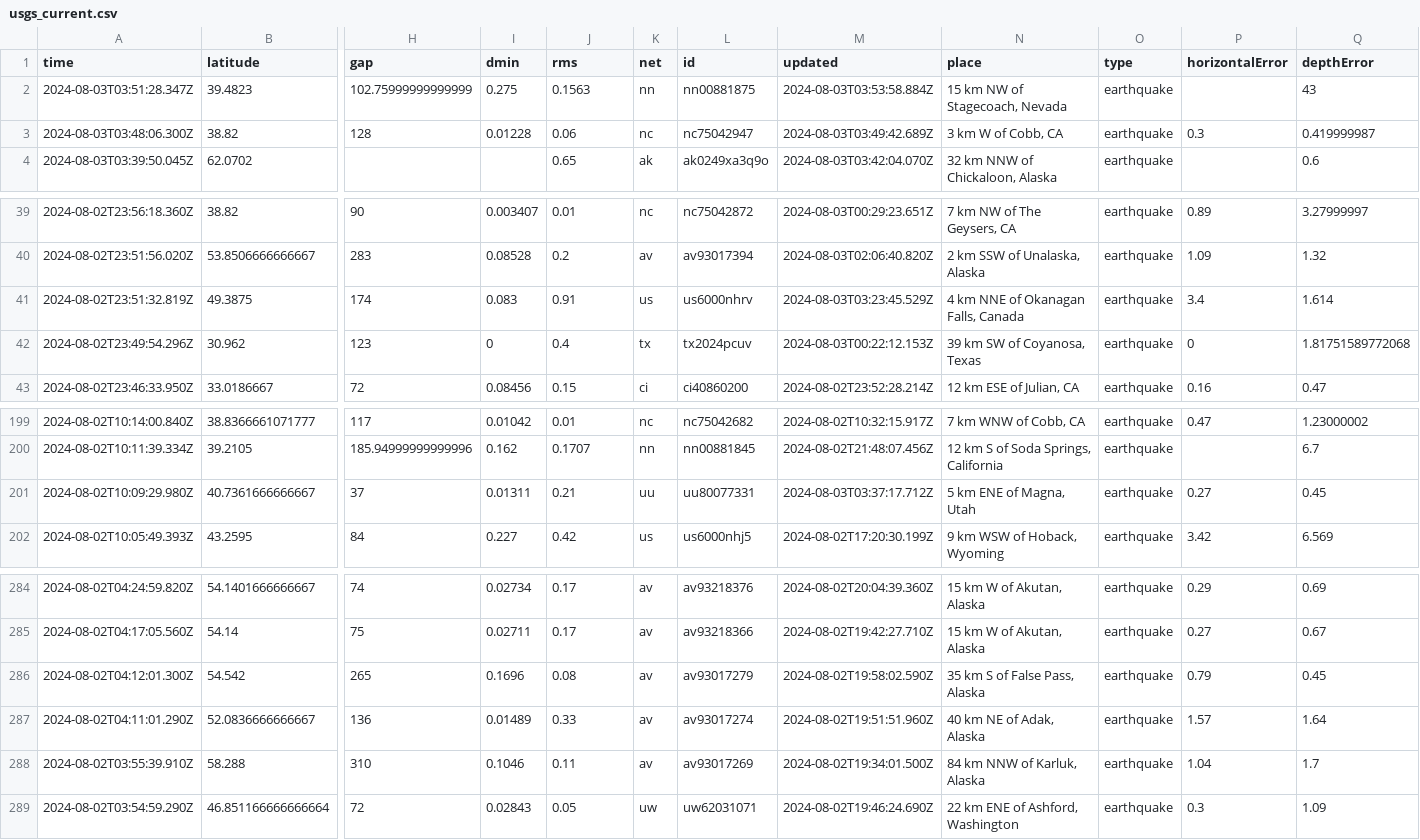
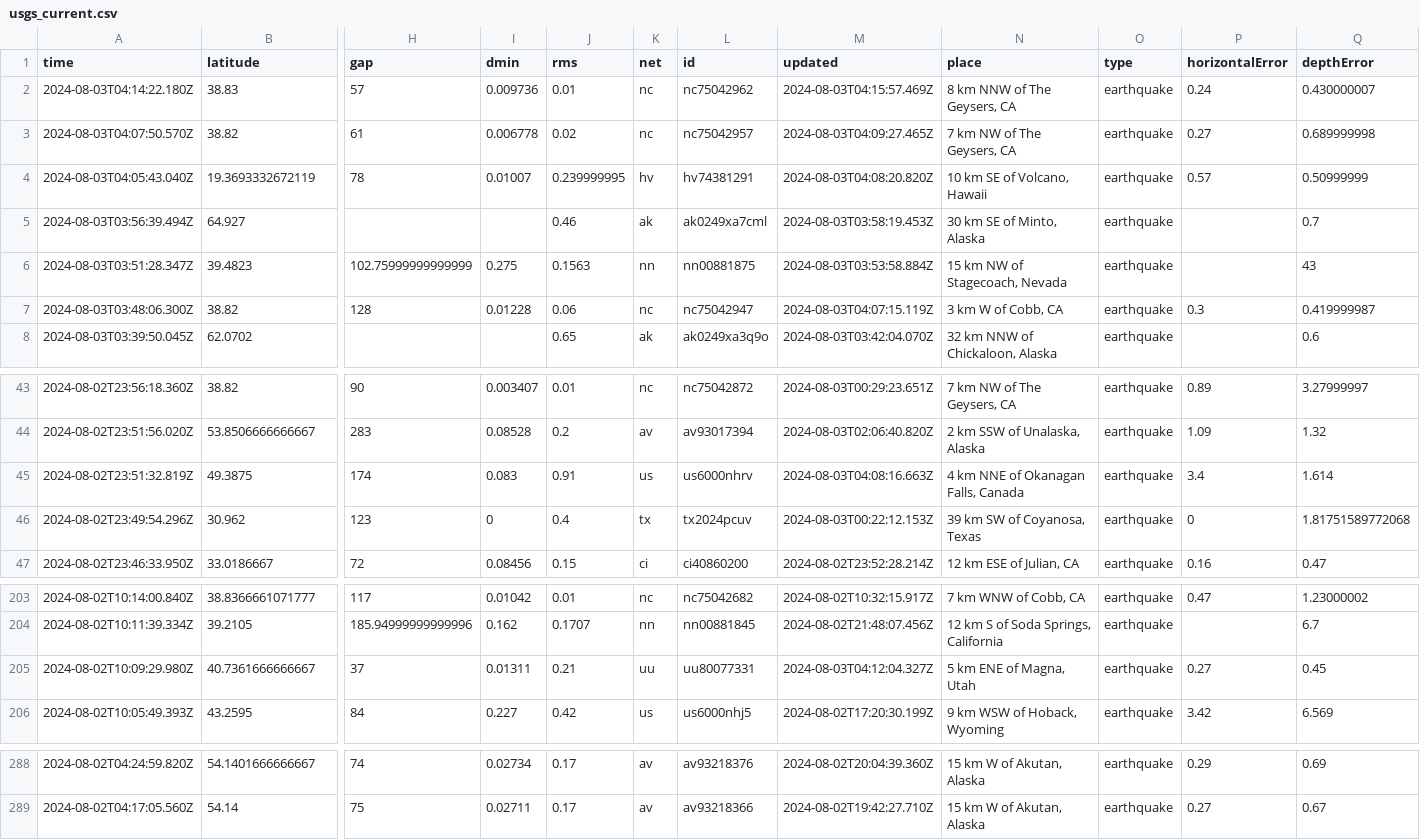
Before and after one commit to abhjtbhrli/nicar22-github-actions, a CSV file: usgs_current.csv, drawn as a sheet; only a part is shown, gaps mark what is left out; removed rows and columns are numbered as before the commit, all else as after; rows hold the shown columns only; the diff names each change by its address in the sheet, - before the commit and + after, or states it on an @@ line.

```diff
--- a/usgs_current.csv
+++ b/usgs_current.csv
+row 2: 2024-08-03T04:14:22.180Z | 38.83 | 57 | 0.009736 | 0.01 | nc | nc75042962 | 2024-08-03T04:15:57.469Z | 8 km NNW of The Geysers, CA | earthquake | 0.24 | 0.430000007
+row 3: 2024-08-03T04:07:50.570Z | 38.82 | 61 | 0.006778 | 0.02 | nc | nc75042957 | 2024-08-03T04:09:27.465Z | 7 km NW of The Geysers, CA | earthquake | 0.27 | 0.689999998
+row 4: 2024-08-03T04:05:43.040Z | 19.3693332672119 | 78 | 0.01007 | 0.239999995 | hv | hv74381291 | 2024-08-03T04:08:20.820Z | 10 km SE of Volcano, Hawaii | earthquake | 0.57 | 0.50999999
+row 5: 2024-08-03T03:56:39.494Z | 64.927 |  |  | 0.46 | ak | ak0249xa7cml | 2024-08-03T03:58:19.453Z | 30 km SE of Minto, Alaska | earthquake |  | 0.7
-M7 (updated): 2024-08-03T03:49:42.689Z
+M7 (updated): 2024-08-03T04:07:15.119Z
-M45 (updated): 2024-08-03T03:23:45.529Z
+M45 (updated): 2024-08-03T04:08:16.663Z
-M205 (updated): 2024-08-03T03:37:17.712Z
+M205 (updated): 2024-08-03T04:12:04.327Z
-row 286: 2024-08-02T04:12:01.300Z | 54.542 | 265 | 0.1696 | 0.08 | av | av93017279 | 2024-08-02T19:58:02.590Z | 35 km S of False Pass, Alaska | earthquake | 0.79 | 0.45
-row 287: 2024-08-02T04:11:01.290Z | 52.0836666666667 | 136 | 0.01489 | 0.33 | av | av93017274 | 2024-08-02T19:51:51.960Z | 40 km NE of Adak, Alaska | earthquake | 1.57 | 1.64
-row 288: 2024-08-02T03:55:39.910Z | 58.288 | 310 | 0.1046 | 0.11 | av | av93017269 | 2024-08-02T19:34:01.500Z | 84 km NNW of Karluk, Alaska | earthquake | 1.04 | 1.7
-row 289: 2024-08-02T03:54:59.290Z | 46.851166666666664 | 72 | 0.02843 | 0.05 | uw | uw62031071 | 2024-08-02T19:46:24.690Z | 22 km ENE of Ashford, Washington | earthquake | 0.3 | 1.09
```
Also changed, not shown: 1 other file.
